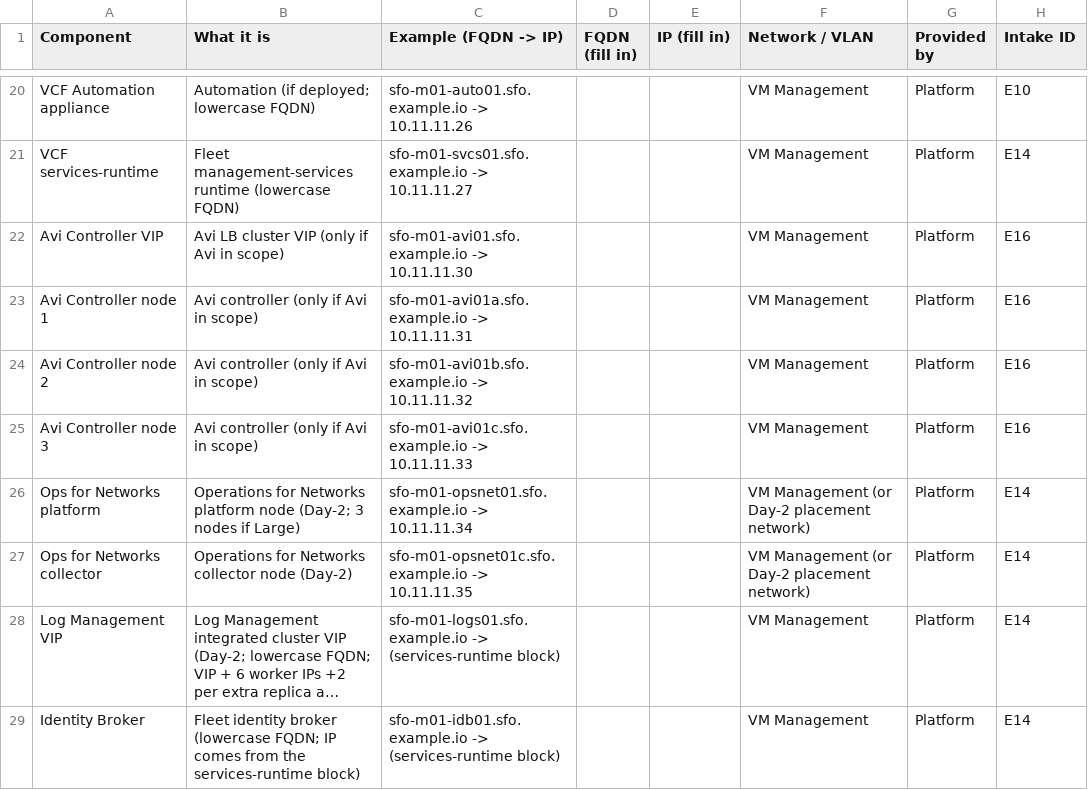
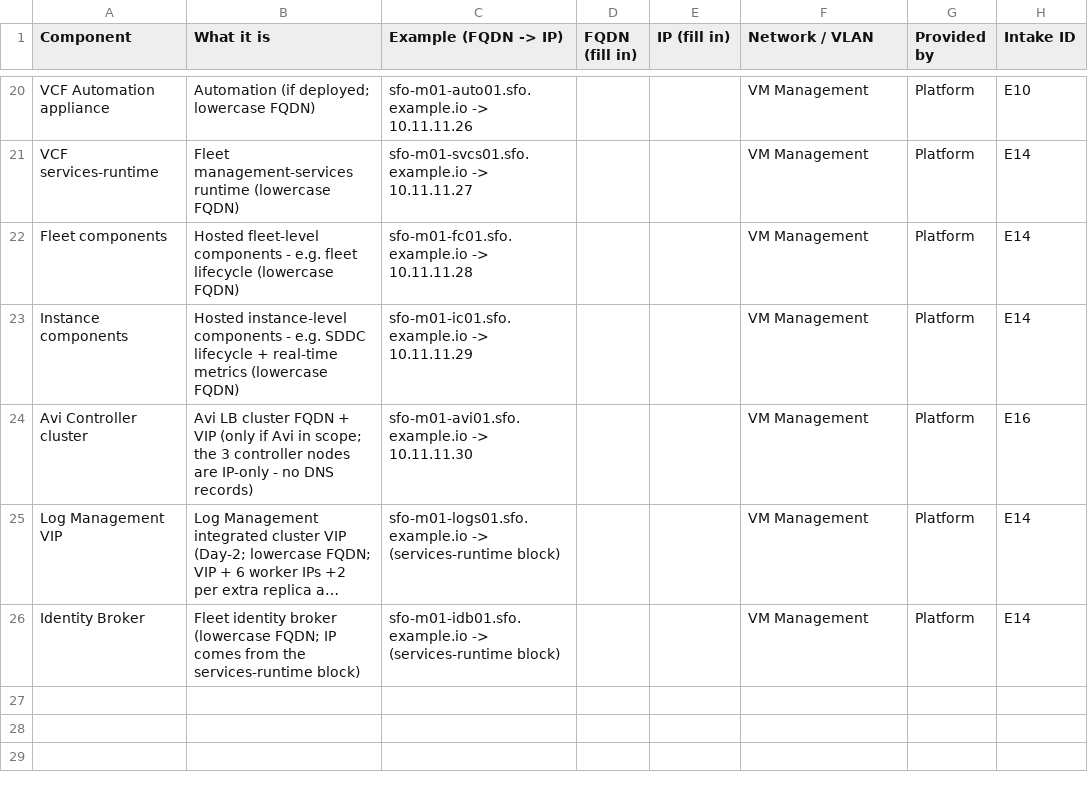
Before and after one commit to pauldiee/VCF9-DeploymentPlanning, a CSV file: web/public/templates/ip-dns-plan.csv, drawn as a sheet; only a part is shown, gaps mark what is left out; long unchanged cells end in …; removed rows and columns are numbered as before the commit, all else as after; the diff names each change by its address in the sheet, - before the commit and + after, or states it on an @@ line.

```diff
--- a/web/public/templates/ip-dns-plan.csv
+++ b/web/public/templates/ip-dns-plan.csv
+row 22: Fleet components | Hosted fleet-level components - e.g. fleet lifecycle (lowercase FQDN) | sfo-m01-fc01.sfo.example.io -> 10.11.11.28 |  |  | VM Management | Platform | E14
+row 23: Instance components | Hosted instance-level components - e.g. SDDC lifecycle + real-time metrics (lowercase FQDN) | sfo-m01-ic01.sfo.example.io -> 10.11.11.29 |  |  | VM Management | Platform | E14
-A24 (Component): Avi Controller VIP
+A24 (Component): Avi Controller cluster
-B24 (What it is): …LB cluster VIP (only if Avi in scope)
+B24 (What it is): …LB cluster FQDN + VIP (only if Avi in scope; the 3 controller nodes are IP-only - no DNS records)
-row 23: Avi Controller node 1 | Avi controller (only if Avi in scope) | sfo-m01-avi01a.sfo.example.io -> 10.11.11.31 |  |  | VM Management | Platform | E16
-row 24: Avi Controller node 2 | Avi controller (only if Avi in scope) | sfo-m01-avi01b.sfo.example.io -> 10.11.11.32 |  |  | VM Management | Platform | E16
-row 25: Avi Controller node 3 | Avi controller (only if Avi in scope) | sfo-m01-avi01c.sfo.example.io -> 10.11.11.33 |  |  | VM Management | Platform | E16
-row 26: Ops for Networks platform | Operations for Networks platform node (Day-2; 3 nodes if Large) | sfo-m01-opsnet01.sfo.example.io -> 10.11.11.34 |  |  | VM Management (or Day-2 placement network) | Platform | E14
-row 27: Ops for Networks collector | Operations for Networks collector node (Day-2) | sfo-m01-opsnet01c.sfo.example.io -> 10.11.11.35 |  |  | VM Management (or Day-2 placement network) | Platform | E14
```
Also changed, not shown: 5 other files.
